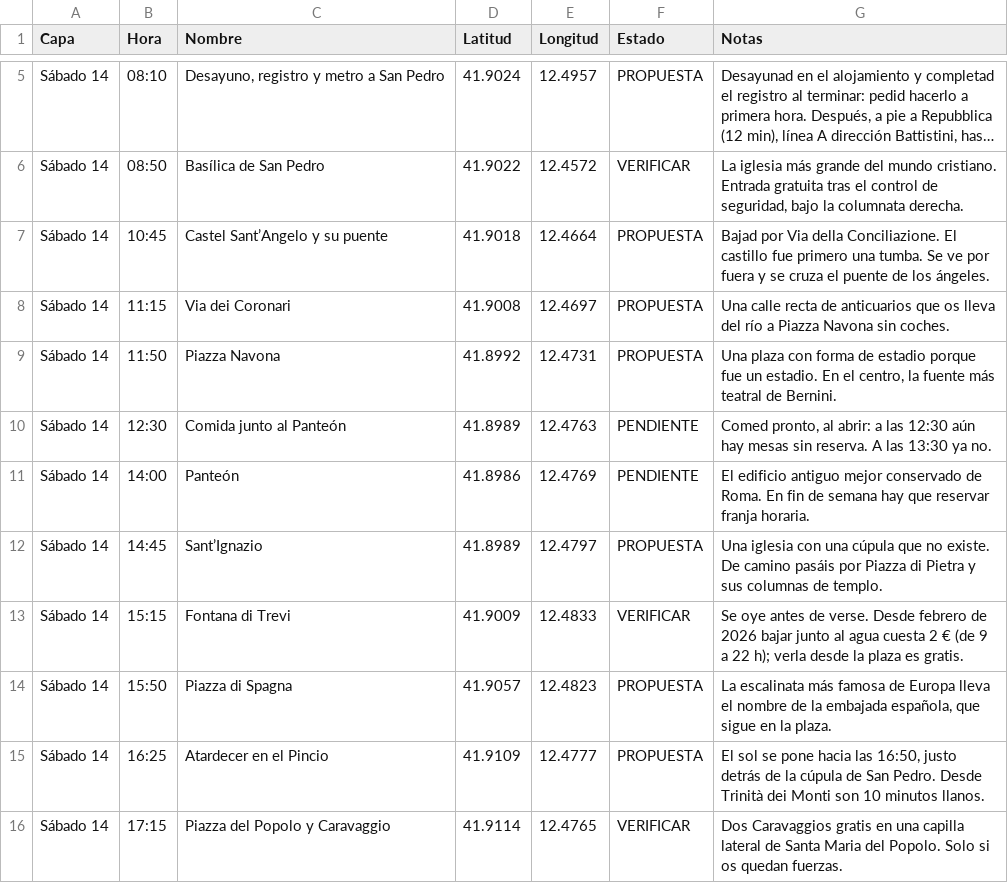
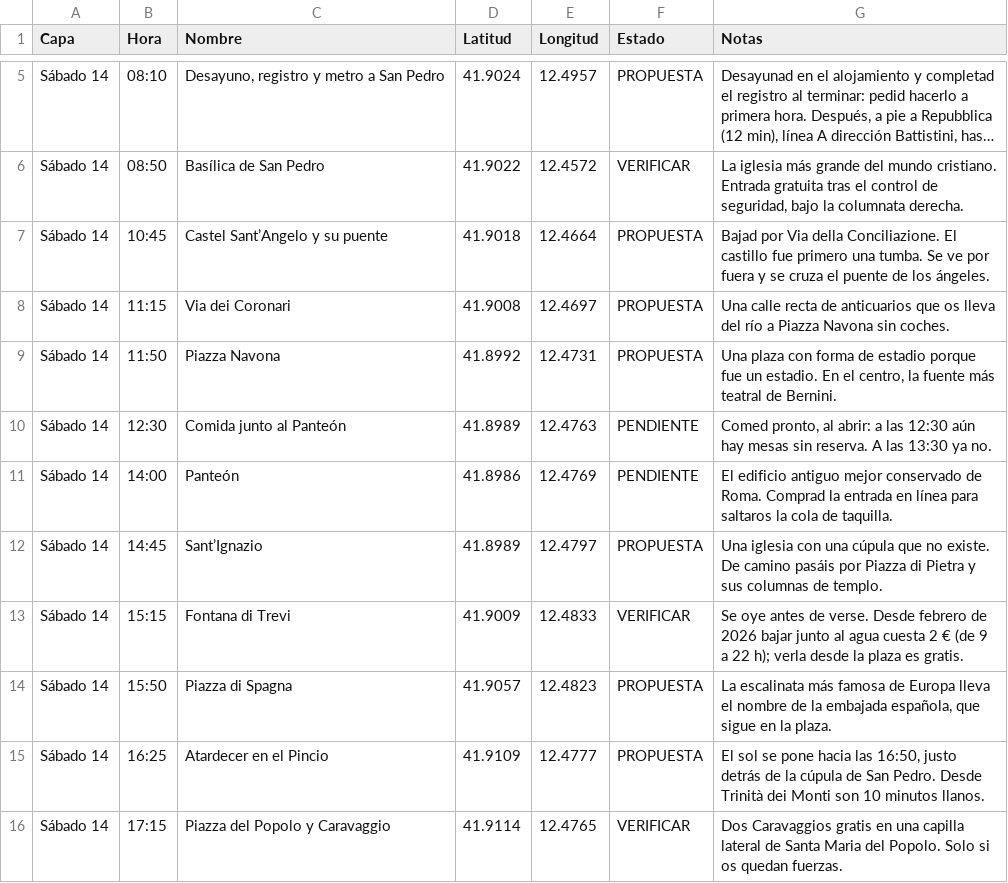
Before and after one commit to ccccc22222gpt/ccccc2, a CSV file: exports/roma-nostra.csv, drawn as a sheet; only a part is shown, gaps mark what is left out; long unchanged cells end in ….

```diff
--- a/exports/roma-nostra.csv
+++ b/exports/roma-nostra.csv
@@ -10,3 +10,3 @@
 "Sábado 14","12:30","Comida junto al Panteón","41.8989","12.4763","PENDIENTE","Comed pronto, al abrir: a las 12:30 aún hay mesas sin reserva. A las 13:30 ya no."
-"Sábado 14","14:00","Panteón","41.8986","12.4769","PENDIENTE","El edificio antiguo mejor conservado de Roma. En fin de semana hay que reservar franja horaria."
+"Sábado 14","14:00","Panteón","41.8986","12.4769","PENDIENTE","El edificio antiguo mejor conservado de Roma. Comprad la entrada en línea para saltaros la cola de taquilla."
 "Sábado 14","14:45","Sant’Ignazio","41.8989","12.4797","PROPUESTA","Una iglesia con una cúpula que no existe. De camino pasáis por Piazza di Pietra y sus columnas de templo."
```
Also changed, not shown: 5 other files.
